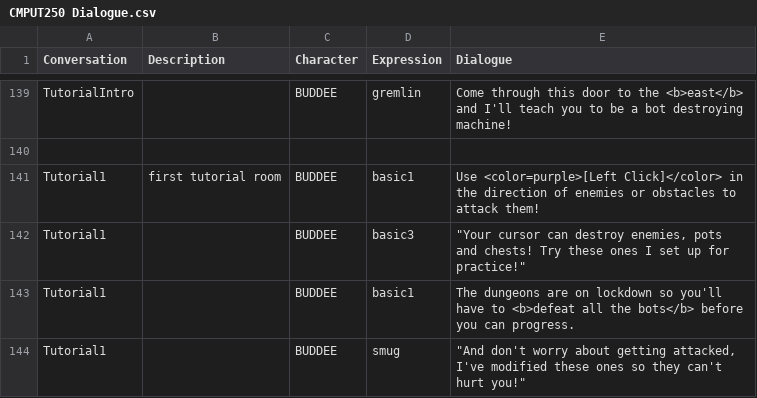
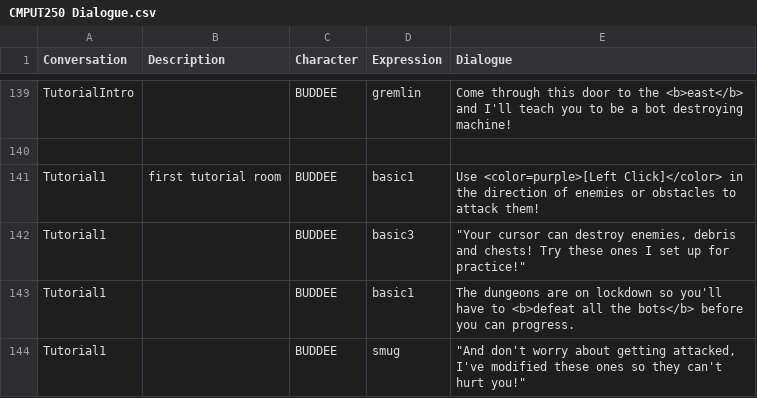
Before and after one commit to TalesTwo/NickTendo, a CSV file: Assets/CSV Files/Writing/CMPUT250 Dialogue.csv, drawn as a sheet; only a part is shown, gaps mark what is left out.

Commit message:
no pots!

```diff
--- a/Assets/CSV Files/Writing/CMPUT250 Dialogue.csv
+++ b/Assets/CSV Files/Writing/CMPUT250 Dialogue.csv
@@ -141,3 +141,3 @@ TutorialIntro,,BUDDEE,gremlin,Come through this door to the <b>east</b> and I'll
 Tutorial1,first tutorial room,BUDDEE,basic1,Use <color=purple>[Left Click]</color> in the direction of enemies or obstacles to attack them!
-Tutorial1,,BUDDEE,basic3,"""Your cursor can destroy enemies, pots and chests! Try these ones I set up for practice!"""
+Tutorial1,,BUDDEE,basic3,"""Your cursor can destroy enemies, debris and chests! Try these ones I set up for practice!"""
 Tutorial1,,BUDDEE,basic1,The dungeons are on lockdown so you'll have to <b>defeat all the bots</b> before you can progress.
```
